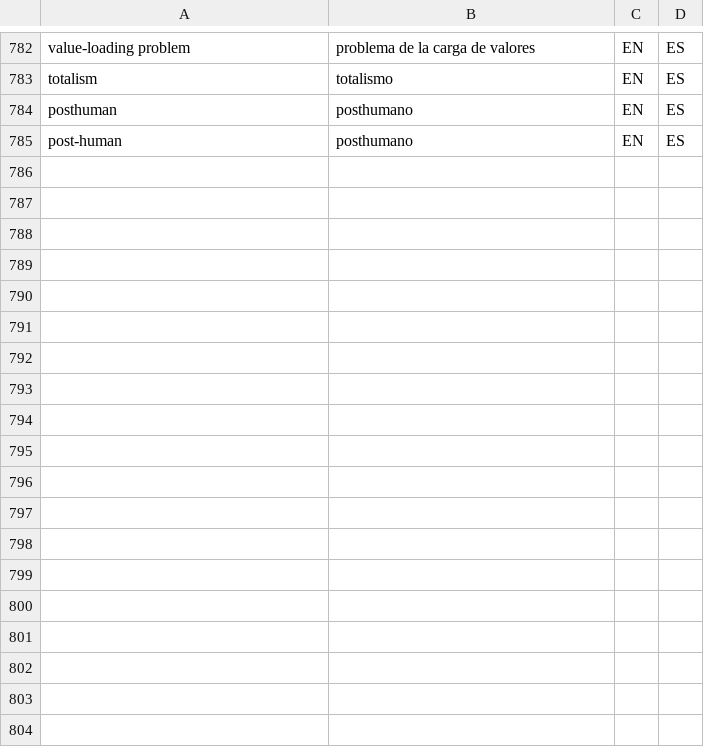
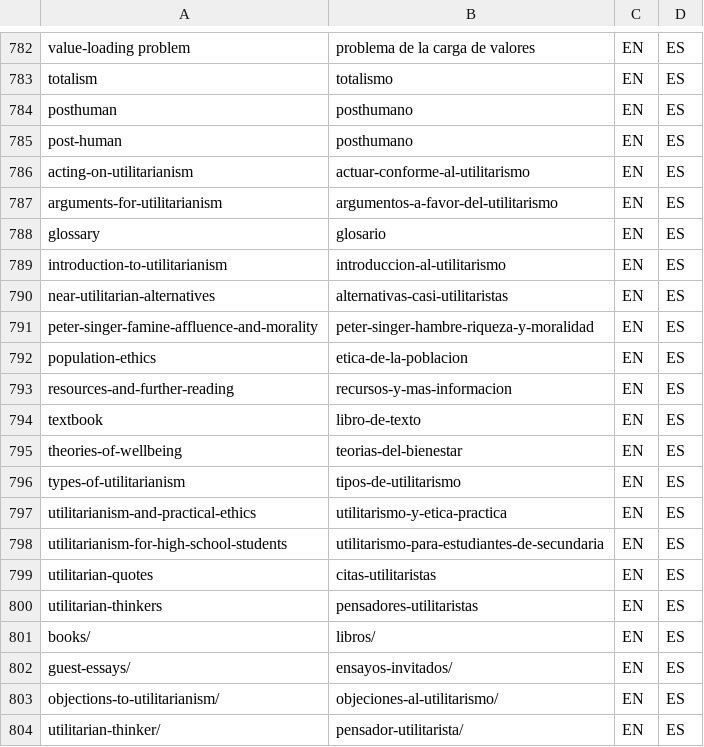
Before and after one commit to tlon-team/babel-refs, a CSV file: etc/Glossary.csv, drawn as a sheet; only a part is shown, gaps mark what is left out; the diff names each change by its address in the sheet, - before the commit and + after, or states it on an @@ line.

Commit message:
Glossary: add utilitarianism.net slug translations

```diff
--- a/etc/Glossary.csv
+++ b/etc/Glossary.csv
+row 786: acting-on-utilitarianism | actuar-conforme-al-utilitarismo | EN | ES
+row 787: arguments-for-utilitarianism | argumentos-a-favor-del-utilitarismo | EN | ES
+row 788: glossary | glosario | EN | ES
+row 789: introduction-to-utilitarianism | introduccion-al-utilitarismo | EN | ES
+row 790: near-utilitarian-alternatives | alternativas-casi-utilitaristas | EN | ES
+row 791: peter-singer-famine-affluence-and-morality | peter-singer-hambre-riqueza-y-moralidad | EN | ES
+row 792: population-ethics | etica-de-la-poblacion | EN | ES
+row 793: resources-and-further-reading | recursos-y-mas-informacion | EN | ES
+row 794: textbook | libro-de-texto | EN | ES
+row 795: theories-of-wellbeing | teorias-del-bienestar | EN | ES
+row 796: types-of-utilitarianism | tipos-de-utilitarismo | EN | ES
+row 797: utilitarianism-and-practical-ethics | utilitarismo-y-etica-practica | EN | ES
+row 798: utilitarianism-for-high-school-students | utilitarismo-para-estudiantes-de-secundaria | EN | ES
+row 799: utilitarian-quotes | citas-utilitaristas | EN | ES
+row 800: utilitarian-thinkers | pensadores-utilitaristas | EN | ES
+row 801: books/ | libros/ | EN | ES
+row 802: guest-essays/ | ensayos-invitados/ | EN | ES
+row 803: objections-to-utilitarianism/ | objeciones-al-utilitarismo/ | EN | ES
+row 804: utilitarian-thinker/ | pensador-utilitarista/ | EN | ES
```
